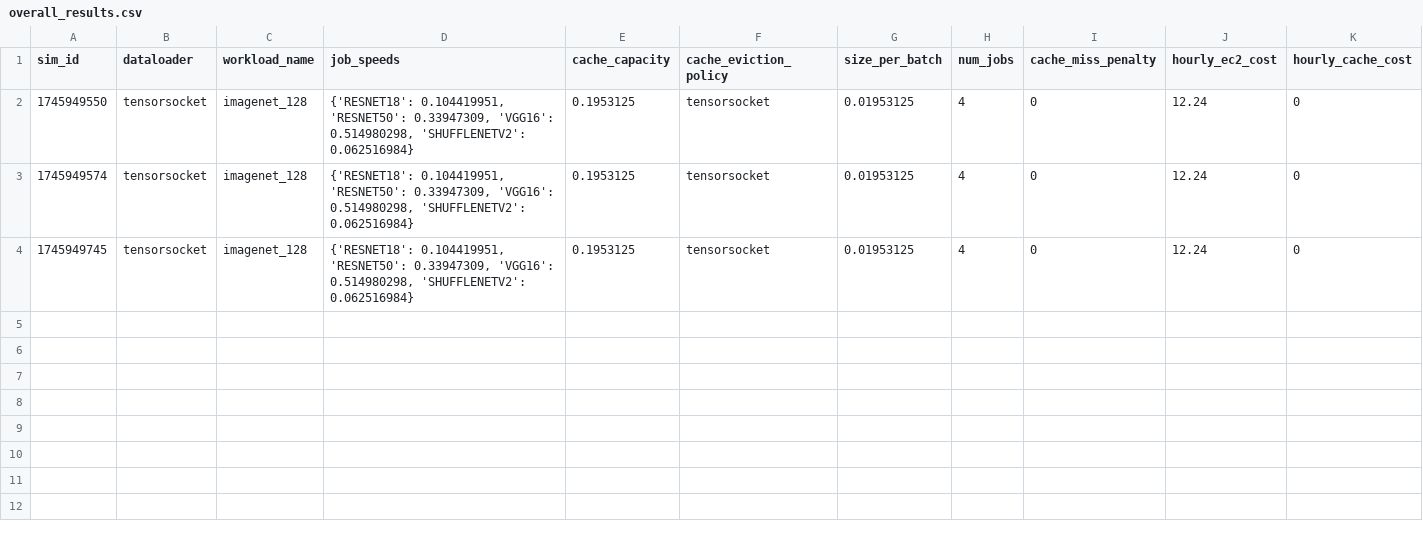
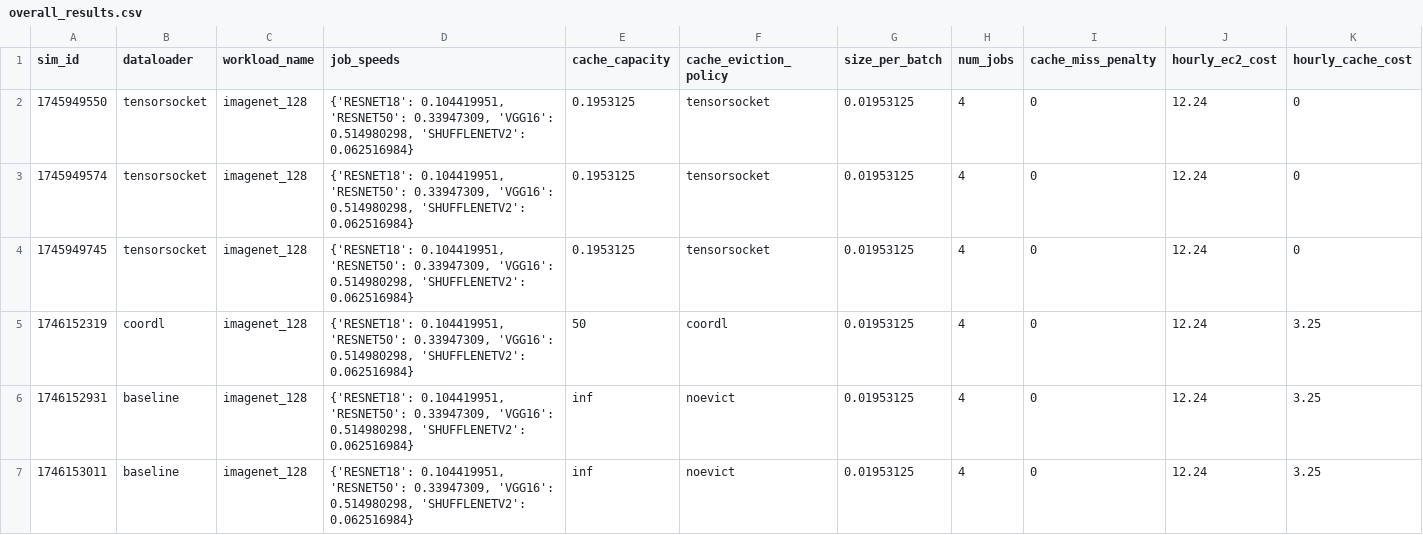
Before and after one commit to pw-02/disdl, a CSV file: simulation/reports/imagenet_128/overall_results.csv, drawn as a sheet; only a part is shown; rows hold the shown columns only; the diff names each change by its address in the sheet, - before the commit and + after, or states it on an @@ line.

```diff
--- a/simulation/reports/imagenet_128/overall_results.csv
+++ b/simulation/reports/imagenet_128/overall_results.csv
+row 5: 1746152319 | coordl | imagenet_128 | {'RESNET18': 0.104419951, 'RESNET50': 0.33947309, 'VGG16': 0.514980298, 'SHUFFLENETV2': 0.062516984} | 50 | coordl | 0.01953125 | 4 | 0 | 12.24 | 3.25
+row 6: 1746152931 | baseline | imagenet_128 | {'RESNET18': 0.104419951, 'RESNET50': 0.33947309, 'VGG16': 0.514980298, 'SHUFFLENETV2': 0.062516984} | inf | noevict | 0.01953125 | 4 | 0 | 12.24 | 3.25
+row 7: 1746153011 | baseline | imagenet_128 | {'RESNET18': 0.104419951, 'RESNET50': 0.33947309, 'VGG16': 0.514980298, 'SHUFFLENETV2': 0.062516984} | inf | noevict | 0.01953125 | 4 | 0 | 12.24 | 3.25
```
Also changed, not shown: simulation/reports/imagenet_128/job_results.csv, 7 other files.
